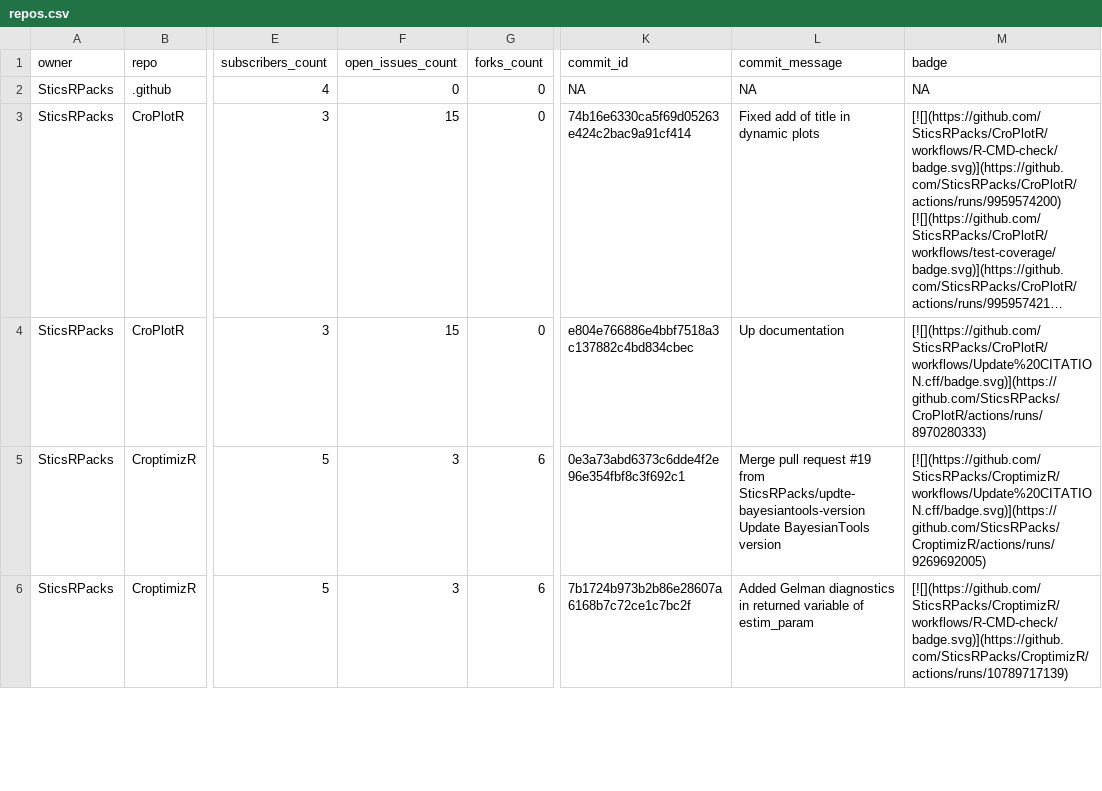
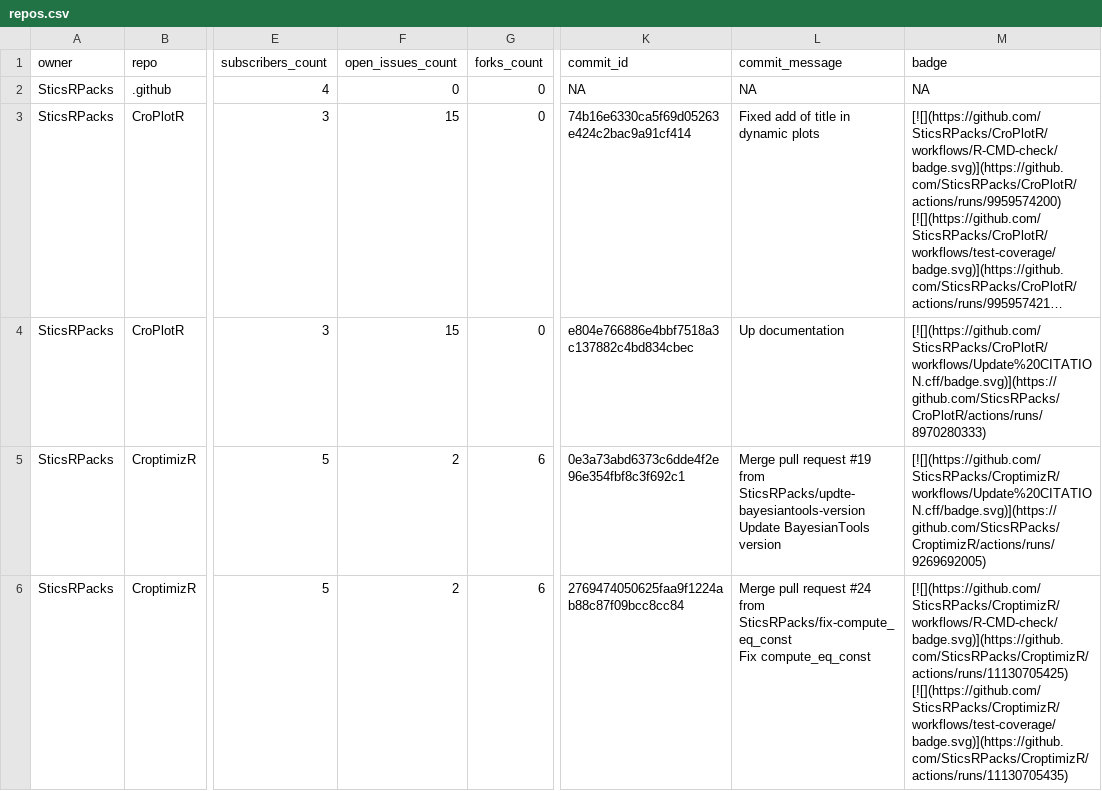
Before and after one commit to SticsRPacks/status, a CSV file: repos.csv, drawn as a sheet; only a part is shown, gaps mark what is left out; long unchanged cells end in …; ↵ is a line break in a cell; the diff covers the shown part only; the diff names each change by its address in the sheet, - before the commit and + after, or states it on an @@ line.

```diff
--- a/repos.csv
+++ b/repos.csv
-F5:F6 (open_issues_count): 3
+F5:F6 (open_issues_count): 2
-K6 (commit_id): 7b1724b973b2b86e28607a6168b7c72ce1c7bc2f
+K6 (commit_id): 2769474050625faa9f1224ab88c87f09bcc8cc84
-L6 (commit_message): Added Gelman diagnostics in returned variable of estim_param
+L6 (commit_message): Merge pull request #24 from SticsRPacks/fix-compute_eq_const ↵ Fix compute_eq_const
-M6 (badge): [![](https://github.com/SticsRPacks/CroptimizR/workflows/R-CMD-check/badge.svg)](https://github.com/SticsRPacks/CroptimizR/actions/runs/10789717139)
+M6 (badge): [![](https://github.com/SticsRPacks/CroptimizR/workflows/R-CMD-check/badge.svg)](https://github.com/SticsRPacks/CroptimizR/actions/runs/11130705425) [![](https://github.com/SticsRPacks/CroptimizR/workflows/test-coverage/badge.svg)](https://github.com/SticsRPacks/CroptimizR/actions/runs/11130705435)
```
Also changed, not shown: 1 removed row elsewhere in this file, 2 other files.
